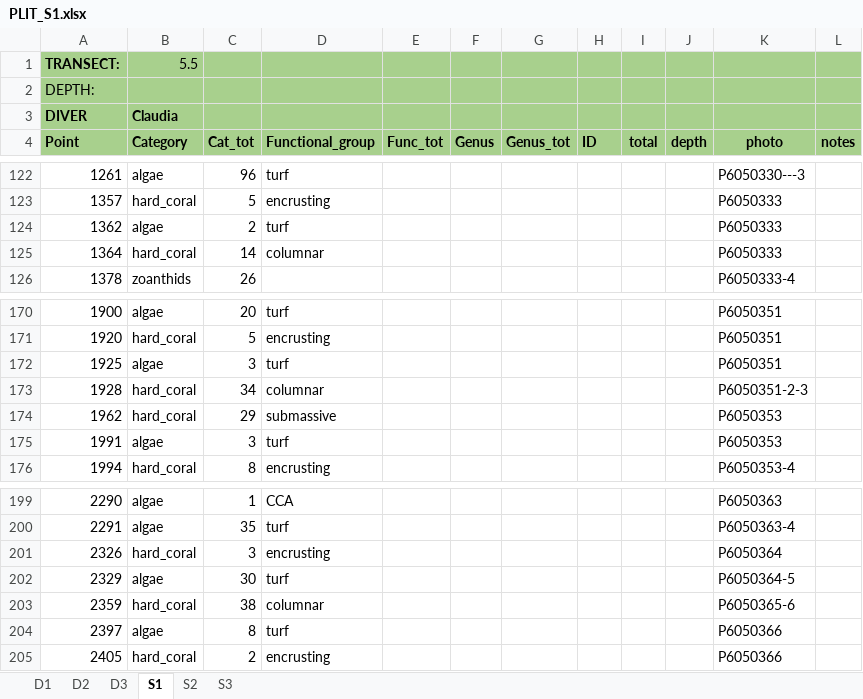
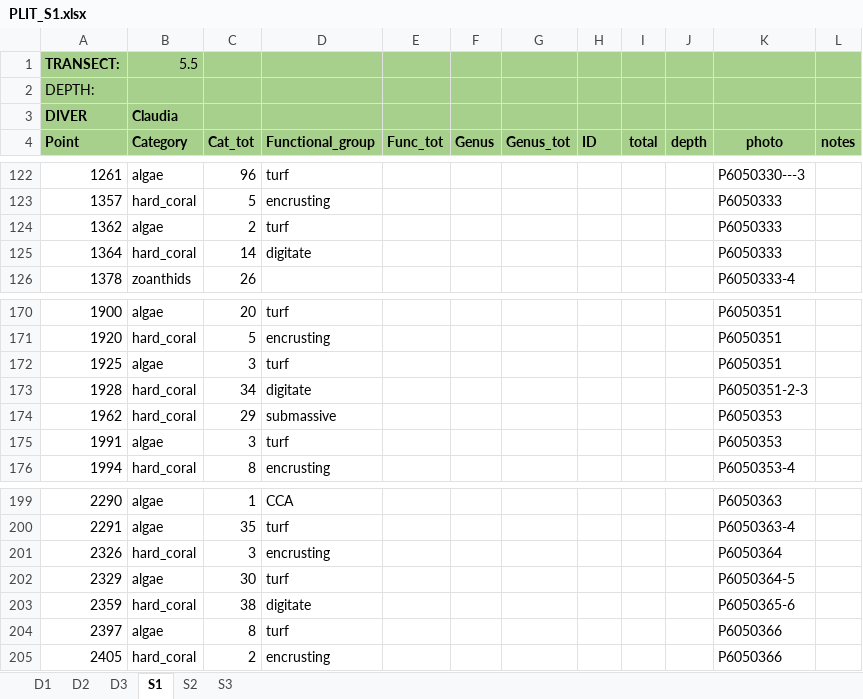
Before and after one commit to CCampanini/Campanini_Gosser_et_al-Effective_combination_reef_monitoring_Okinawa_metabarcoding, an Excel workbook: Multi-taxa_data/PLITs/extraction/PLIT_S1.xlsx, sheet S1, drawn as a sheet; only a part is shown, gaps mark what is left out; values as stored, in another font and other column widths than the file's, no borders; the diff names each change by its address in the sheet, - before the commit and + after, or states it on an @@ line.

Commit message:
Update PLIT_S1.xlsx
func group typos corrections

```diff
--- a/Multi-taxa_data/PLITs/extraction/PLIT_S1.xlsx (sheet S1)
+++ b/Multi-taxa_data/PLITs/extraction/PLIT_S1.xlsx (sheet S1)
-D125 (Functional_group): columnar
+D125 (Functional_group): digitate
-D173 (Functional_group): columnar
+D173 (Functional_group): digitate
-D203 (Functional_group): columnar
+D203 (Functional_group): digitate
```
Also changed, not shown: sheet S3, sheet D1, sheet D3, hidden cells.
